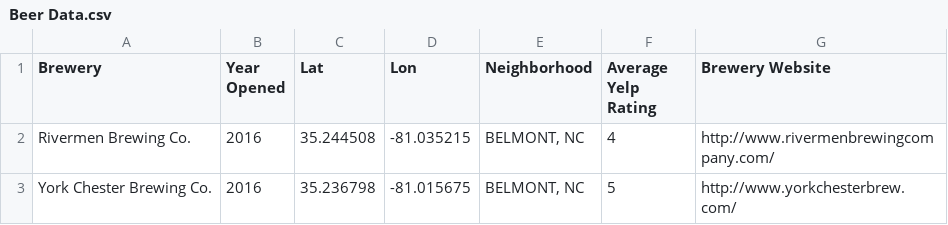
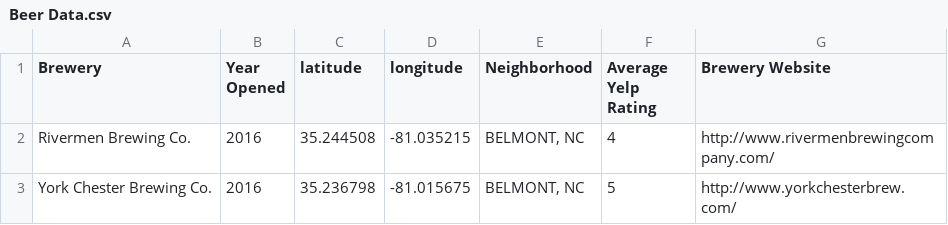
Before and after one commit to ImDavidJordan/CLTCraftBeer, a CSV file: Beer Data.csv, drawn as a sheet; only a part is shown.

```diff
--- a/Beer Data.csv
+++ b/Beer Data.csv
@@ -1,2 +1,2 @@
-Brewery,Year Opened,Lat,Lon,Neighborhood,Average Yelp Rating,Brewery Website
+Brewery,Year Opened,latitude,longitude,Neighborhood,Average Yelp Rating,Brewery Website
 Rivermen Brewing Co.,2016,35.244508,-81.035215,"BELMONT, NC",4,http://www.rivermenbrewingcompany.com/
```
Also changed, not shown: 3 other files.
